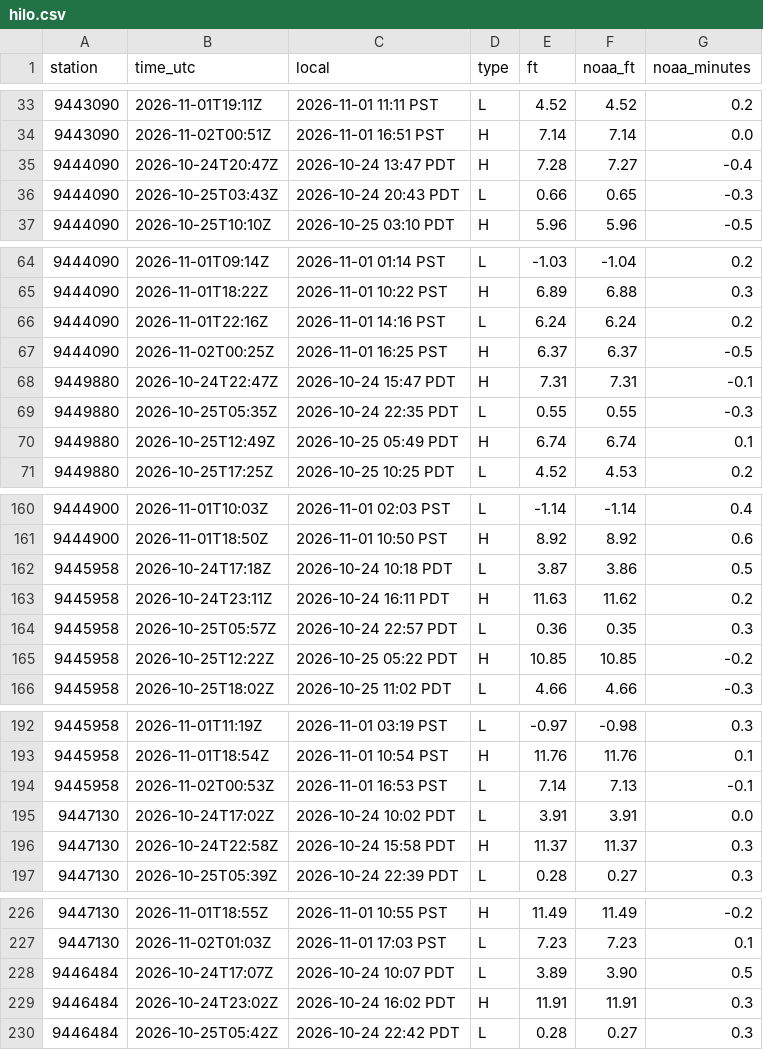
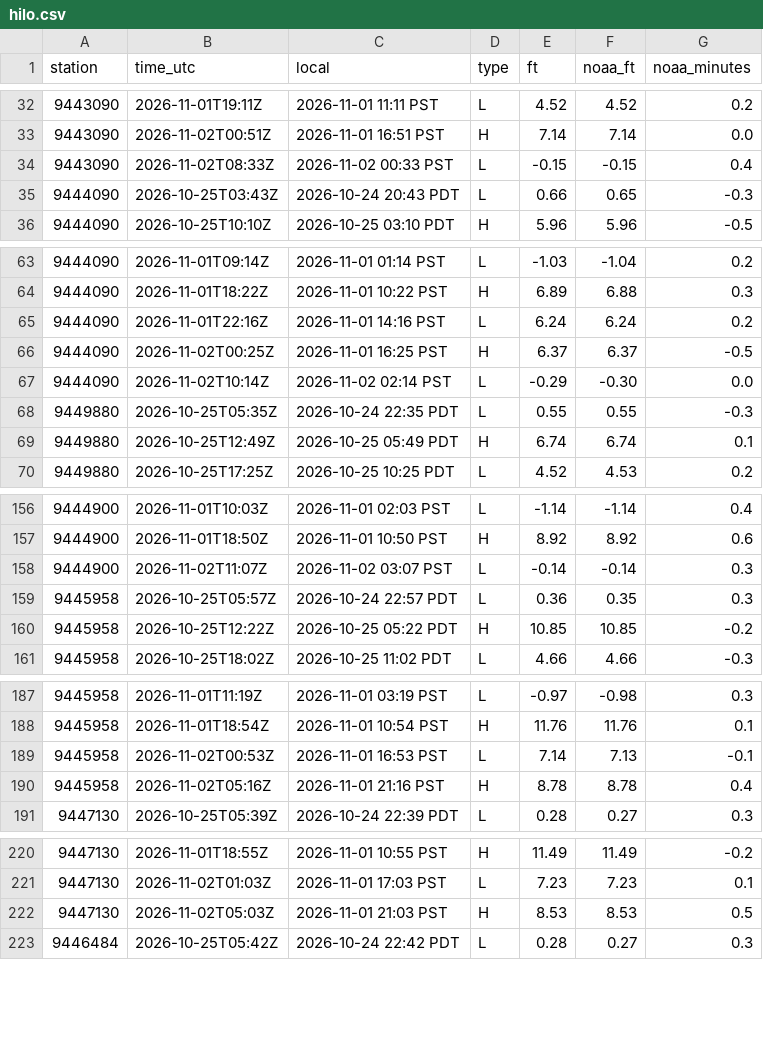
Before and after one commit to bdgroves/puget-tides, a CSV file: hilo.csv, drawn as a sheet; only a part is shown, gaps mark what is left out; the diff covers the shown part only.

```diff
--- a/hilo.csv
+++ b/hilo.csv
@@ -34,3 +33,3 @@ station,time_utc,local,type,ft,noaa_ft,noaa_minutes
 9443090,2026-11-02T00:51Z,2026-11-01 16:51 PST,H,7.14,7.14,0.0
-9444090,2026-10-24T20:47Z,2026-10-24 13:47 PDT,H,7.28,7.27,-0.4
+9443090,2026-11-02T08:33Z,2026-11-02 00:33 PST,L,-0.15,-0.15,0.4
 9444090,2026-10-25T03:43Z,2026-10-24 20:43 PDT,L,0.66,0.65,-0.3
@@ -67,3 +66,3 @@ station,time_utc,local,type,ft,noaa_ft,noaa_minutes
 9444090,2026-11-02T00:25Z,2026-11-01 16:25 PST,H,6.37,6.37,-0.5
-9449880,2026-10-24T22:47Z,2026-10-24 15:47 PDT,H,7.31,7.31,-0.1
+9444090,2026-11-02T10:14Z,2026-11-02 02:14 PST,L,-0.29,-0.30,0.0
 9449880,2026-10-25T05:35Z,2026-10-24 22:35 PDT,L,0.55,0.55,-0.3
@@ -161,4 +157,3 @@ station,time_utc,local,type,ft,noaa_ft,noaa_minutes
 9444900,2026-11-01T18:50Z,2026-11-01 10:50 PST,H,8.92,8.92,0.6
-9445958,2026-10-24T17:18Z,2026-10-24 10:18 PDT,L,3.87,3.86,0.5
-9445958,2026-10-24T23:11Z,2026-10-24 16:11 PDT,H,11.63,11.62,0.2
+9444900,2026-11-02T11:07Z,2026-11-02 03:07 PST,L,-0.14,-0.14,0.3
 9445958,2026-10-25T05:57Z,2026-10-24 22:57 PDT,L,0.36,0.35,0.3
@@ -194,4 +189,3 @@ station,time_utc,local,type,ft,noaa_ft,noaa_minutes
 9445958,2026-11-02T00:53Z,2026-11-01 16:53 PST,L,7.14,7.13,-0.1
-9447130,2026-10-24T17:02Z,2026-10-24 10:02 PDT,L,3.91,3.91,0.0
-9447130,2026-10-24T22:58Z,2026-10-24 15:58 PDT,H,11.37,11.37,0.3
+9445958,2026-11-02T05:16Z,2026-11-01 21:16 PST,H,8.78,8.78,0.4
 9447130,2026-10-25T05:39Z,2026-10-24 22:39 PDT,L,0.28,0.27,0.3
@@ -227,4 +221,3 @@ station,time_utc,local,type,ft,noaa_ft,noaa_minutes
 9447130,2026-11-02T01:03Z,2026-11-01 17:03 PST,L,7.23,7.23,0.1
-9446484,2026-10-24T17:07Z,2026-10-24 10:07 PDT,L,3.89,3.90,0.5
-9446484,2026-10-24T23:02Z,2026-10-24 16:02 PDT,H,11.91,11.91,0.3
+9447130,2026-11-02T05:03Z,2026-11-01 21:03 PST,H,8.53,8.53,0.5
 9446484,2026-10-25T05:42Z,2026-10-24 22:42 PDT,L,0.28,0.27,0.3
```
Also changed, not shown: 1 added row and 4 removed rows elsewhere in this file, datums.csv, harcon.csv, 7 other files.
